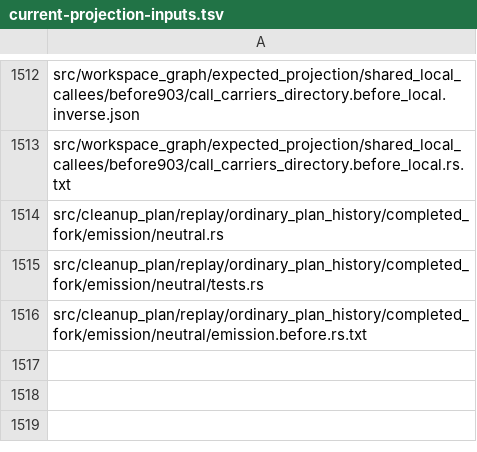
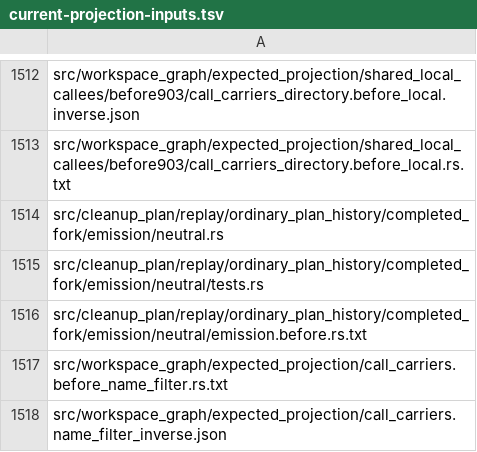
Before and after one commit to wavect/semaprax, a TSV file: docs/evidence/main-e177-final-source-binding-20261017/current-projection-inputs.tsv, drawn as a sheet; only a part is shown, gaps mark what is left out; the diff names each change by its address in the sheet, - before the commit and + after, or states it on an @@ line.

Commit message:
Register bounded name-filter history in future closure batch

```diff
--- a/docs/evidence/main-e177-final-source-binding-20261017/current-projection-inputs.tsv
+++ b/docs/evidence/main-e177-final-source-binding-20261017/current-projection-inputs.tsv
+row 1517: src/workspace_graph/expected_projection/call_carriers.before_name_filter.rs.txt
+row 1518: src/workspace_graph/expected_projection/call_carriers.name_filter_inverse.json
```
Also changed, not shown: 4 other files.
